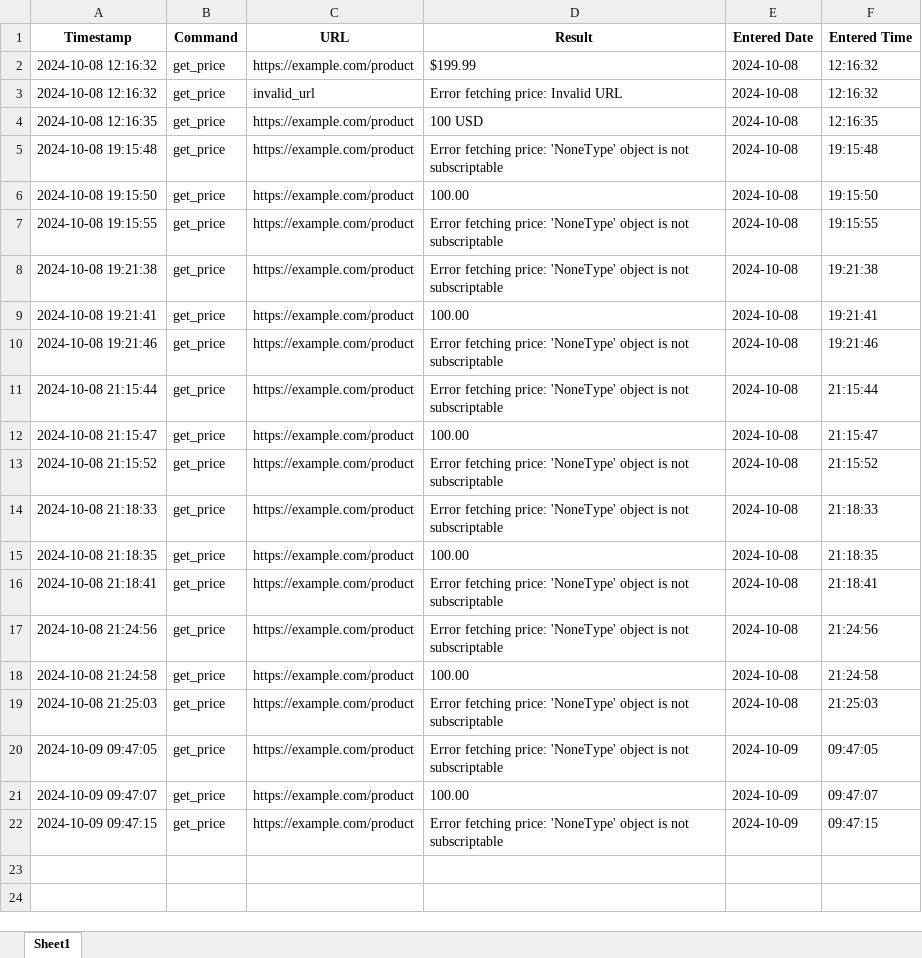
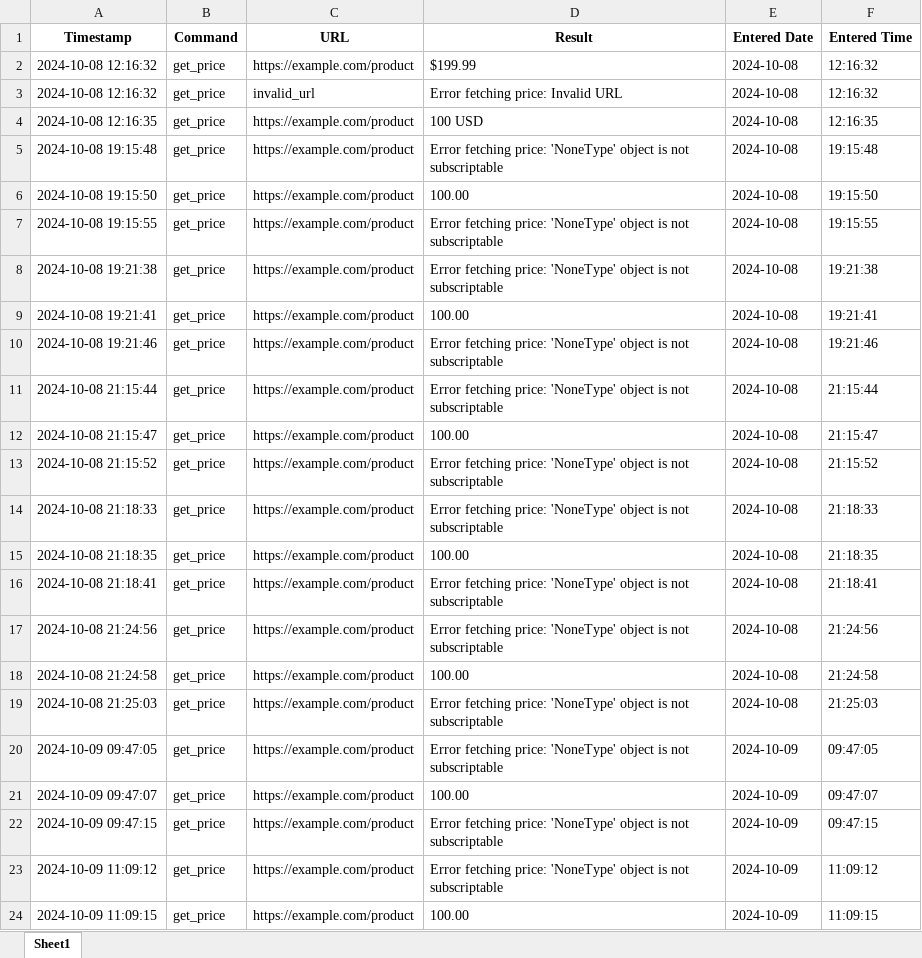
Before and after one commit to oguzky7/DiscordBotProject_CISC699, an Excel workbook: ExportedFiles/excelFiles/get_price.xlsx, sheet Sheet1, drawn as a sheet; values as stored, in another font and other column widths than the file's, no borders; the diff names each change by its address in the sheet, - before the commit and + after, or states it on an @@ line.

```diff
--- a/ExportedFiles/excelFiles/get_price.xlsx (sheet Sheet1)
+++ b/ExportedFiles/excelFiles/get_price.xlsx (sheet Sheet1)
+row 23: 2024-10-09 11:09:12 | get_price | https://example.com/product | Error fetching price: 'NoneType' object is not subscriptable | 2024-10-09 | 11:09:12
+row 24: 2024-10-09 11:09:15 | get_price | https://example.com/product | 100.00 | 2024-10-09 | 11:09:15
```
Also changed, not shown: ExportedFiles/excelFiles/check_availability.xlsx, 6 other files.
